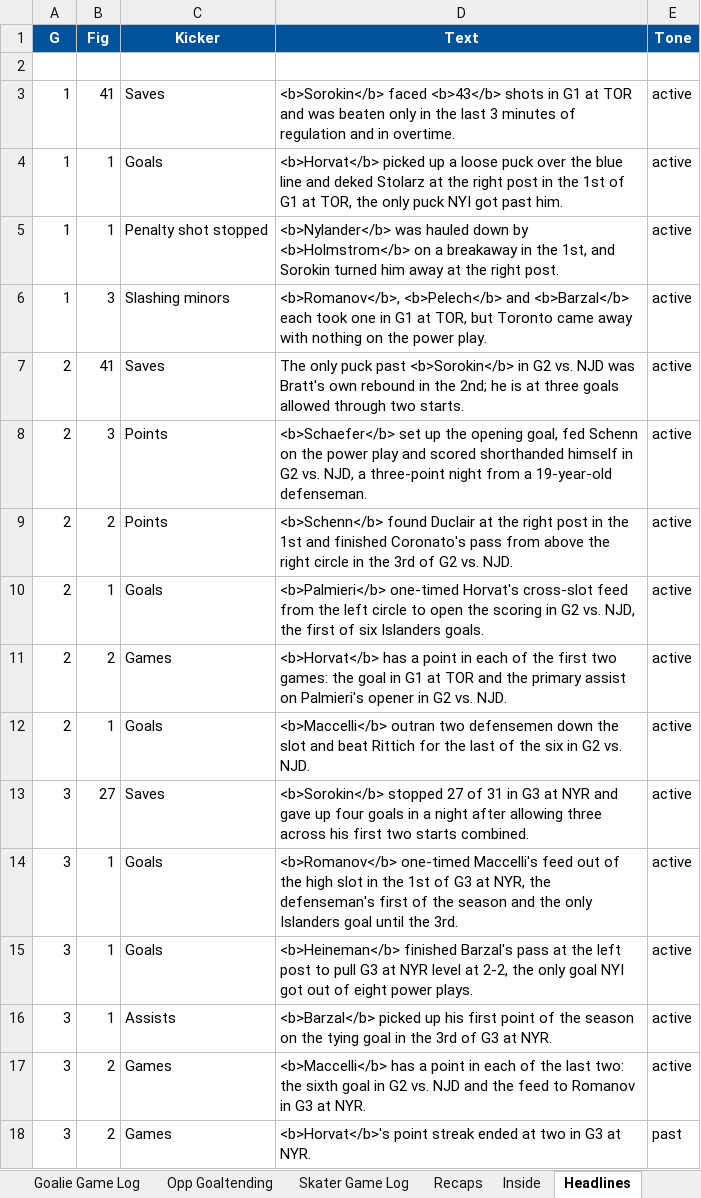
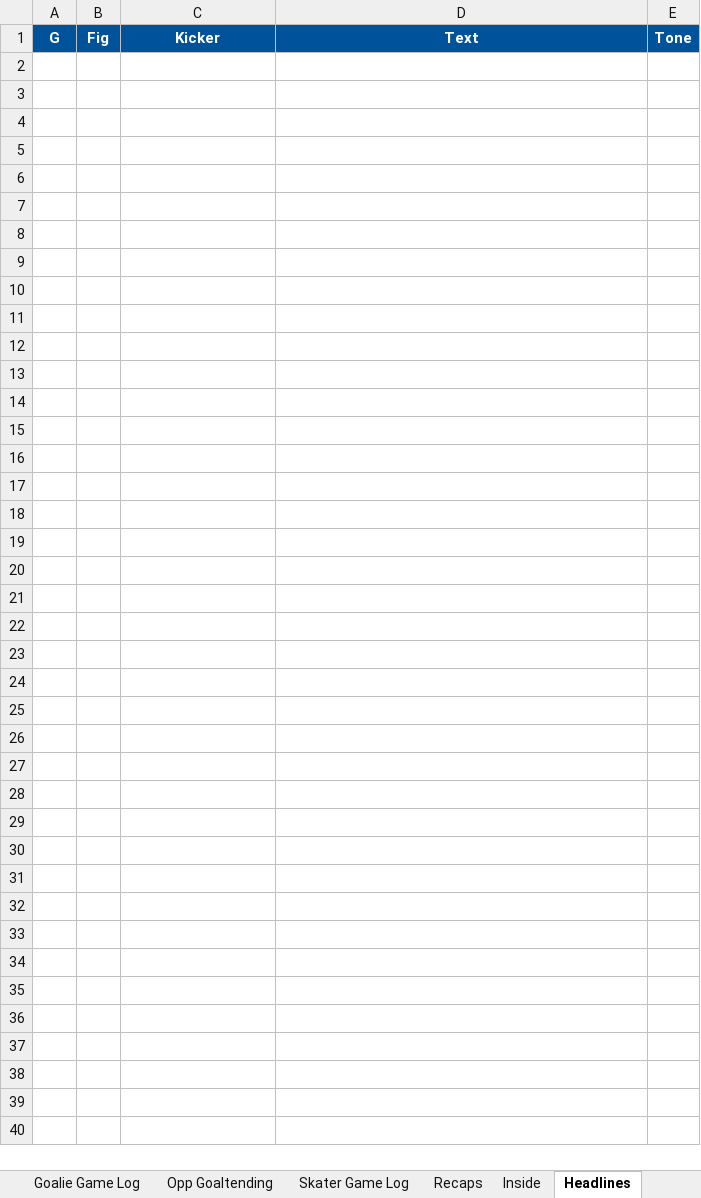
Before and after one commit to SkipRoads01/islanders-s1-tracker, an Excel workbook: S1 NY Islanders.xlsx, sheet Headlines, drawn as a sheet; values as stored, in another font and other column widths than the file's, no borders; the diff names each change by its address in the sheet, - before the commit and + after, or states it on an @@ line.

```diff
--- a/S1 NY Islanders.xlsx (sheet Headlines)
+++ b/S1 NY Islanders.xlsx (sheet Headlines)
-row 2: (empty)
-row 3: 1 | 41 | Saves | <b>Sorokin</b> faced <b>43</b> shots in G1 at TOR and was beaten only in the last 3 minutes of regulation and in overtime. | active
-row 4: 1 | 1 | Goals | <b>Horvat</b> picked up a loose puck over the blue line and deked Stolarz at the right post in the 1st of G1 at TOR, the only puck NYI got past him. | active
-row 5: 1 | 1 | Penalty shot stopped | <b>Nylander</b> was hauled down by <b>Holmstrom</b> on a breakaway in the 1st, and Sorokin turned him away at the right post. | active
-row 6: 1 | 3 | Slashing minors | <b>Romanov</b>, <b>Pelech</b> and <b>Barzal</b> each took one in G1 at TOR, but Toronto came away with nothing on the power play. | active
-row 7: 2 | 41 | Saves | The only puck past <b>Sorokin</b> in G2 vs. NJD was Bratt's own rebound in the 2nd; he is at three goals allowed through two starts. | active
-row 8: 2 | 3 | Points | <b>Schaefer</b> set up the opening goal, fed Schenn on the power play and scored shorthanded himself in G2 vs. NJD, a three-point night from a 19-year-old defenseman. | active
-row 9: 2 | 2 | Points | <b>Schenn</b> found Duclair at the right post in the 1st and finished Coronato's pass from above the right circle in the 3rd of G2 vs. NJD. | active
-row 10: 2 | 1 | Goals | <b>Palmieri</b> one-timed Horvat's cross-slot feed from the left circle to open the scoring in G2 vs. NJD, the first of six Islanders goals. | active
-row 11: 2 | 2 | Games | <b>Horvat</b> has a point in each of the first two games: the goal in G1 at TOR and the primary assist on Palmieri's opener in G2 vs. NJD. | active
-row 12: 2 | 1 | Goals | <b>Maccelli</b> outran two defensemen down the slot and beat Rittich for the last of the six in G2 vs. NJD. | active
-row 13: 3 | 27 | Saves | <b>Sorokin</b> stopped 27 of 31 in G3 at NYR and gave up four goals in a night after allowing three across his first two starts combined. | active
-row 14: 3 | 1 | Goals | <b>Romanov</b> one-timed Maccelli's feed out of the high slot in the 1st of G3 at NYR, the defenseman's first of the season and the only Islanders goal until the 3rd. | active
-row 15: 3 | 1 | Goals | <b>Heineman</b> finished Barzal's pass at the left post to pull G3 at NYR level at 2-2, the only goal NYI got out of eight power plays. | active
-row 16: 3 | 1 | Assists | <b>Barzal</b> picked up his first point of the season on the tying goal in the 3rd of G3 at NYR. | active
-row 17: 3 | 2 | Games | <b>Maccelli</b> has a point in each of the last two: the sixth goal in G2 vs. NJD and the feed to Romanov in G3 at NYR. | active
-row 18: 3 | 2 | Games | <b>Horvat</b>'s point streak ended at two in G3 at NYR. | past
```
Also changed, not shown: sheet Roster Ref, sheet Lines, sheet Scoring, sheet Games, sheet Notes, sheet Recaps, 8 more sheets, 6 other files.
